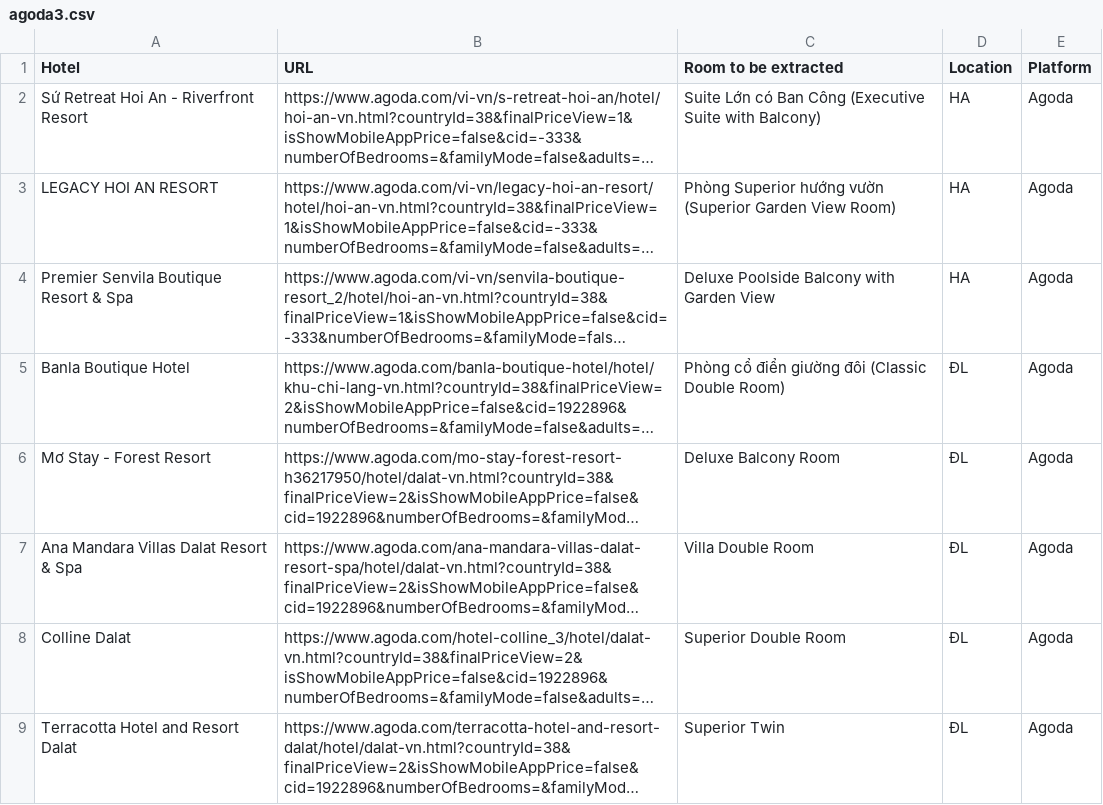
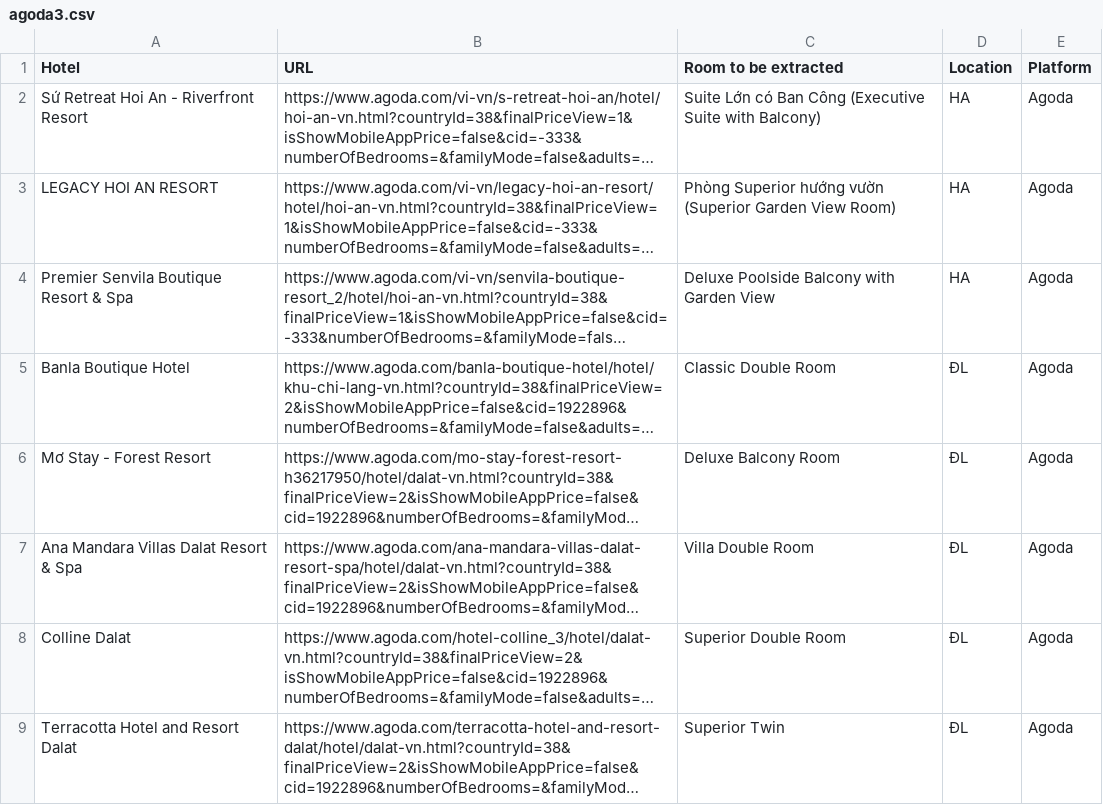
Before and after one commit to hchinhtrung/mvillage-email-template, a CSV file: 31.crawl-tool/agoda/agoda3/agoda3.csv, drawn as a sheet; only a part is shown; long unchanged cells end in …; the diff names each change by its address in the sheet, - before the commit and + after, or states it on an @@ line.

```diff
--- a/31.crawl-tool/agoda/agoda3/agoda3.csv
+++ b/31.crawl-tool/agoda/agoda3/agoda3.csv
-C5 (Room to be extracted): Phòng cổ điển giường đôi (Classic Double Room)
+C5 (Room to be extracted): Classic Double Room
```
Also changed, not shown: 31.crawl-tool/agoda/agoda1/FINAL_20260625.csv, 31.crawl-tool/trip/trip1/FINAL_20260625.csv, 39 other files.
